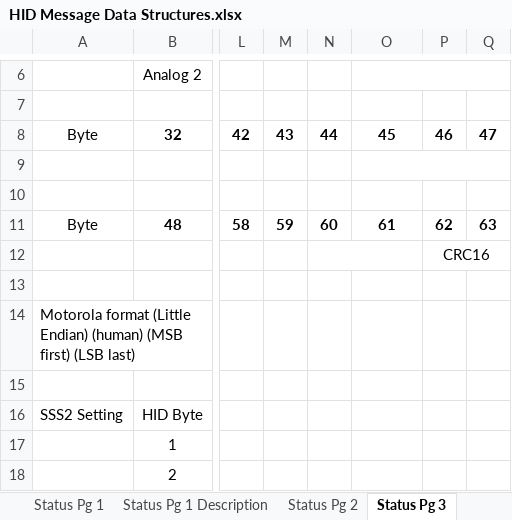
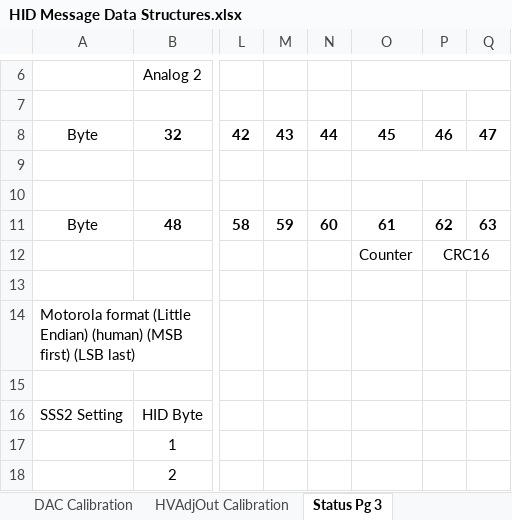
Before and after one commit to jeremy-daily/SSS2, an Excel workbook: docs/HID Message Data Structures.xlsx, sheet Status Pg 3, drawn as a sheet; only a part is shown, gaps mark what is left out; values as stored, in another font and other column widths than the file's, no borders; the diff names each change by its address in the sheet, - before the commit and + after, or states it on an @@ line.

Commit message:
Added better switch status reporting

```diff
--- a/docs/HID Message Data Structures.xlsx (sheet Status Pg 3)
+++ b/docs/HID Message Data Structures.xlsx (sheet Status Pg 3)
+sheet tab: DAC Calibration
+sheet tab: HVAdjOut Calibration
-N12:O12 merged
-O12: (empty)
+O12: Counter
```
Also changed, not shown: sheet Status Pg 2, sheet Status Pg 1, charts or pictures, 7 other files.
